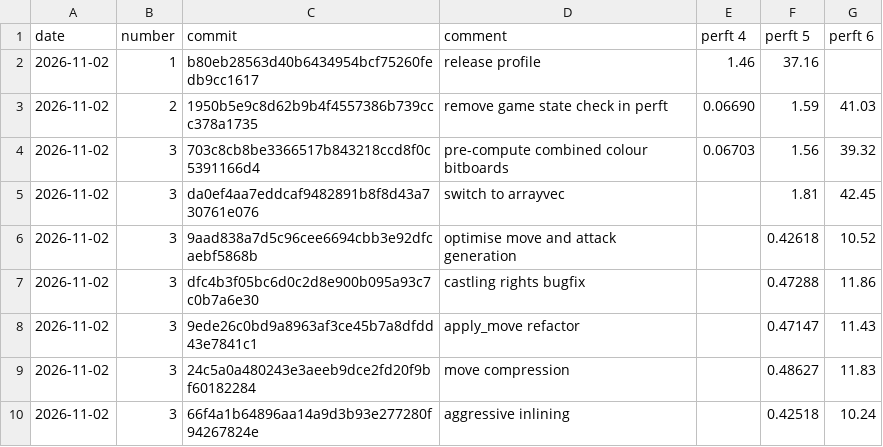
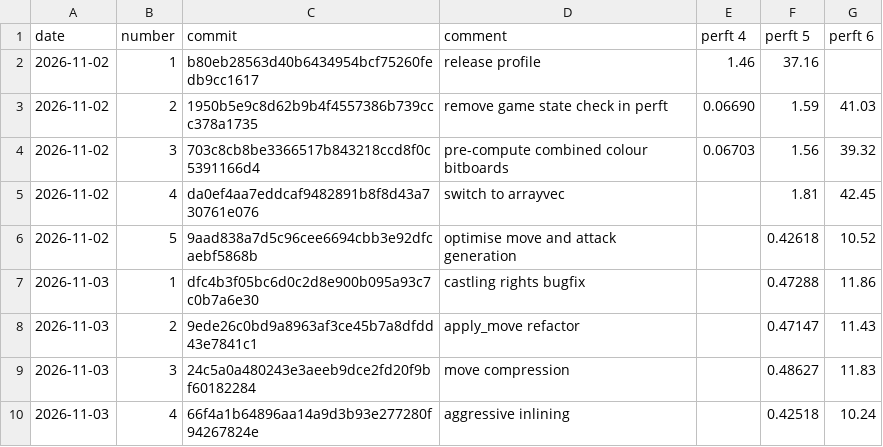
Before and after one commit to JoelvanIngen/robocor-rs, a CSV file: docs/perft_performance.csv, drawn as a sheet.

Commit message:
docs: fix date and id in perft performance

```diff
--- a/docs/perft_performance.csv
+++ b/docs/perft_performance.csv
@@ -4,7 +4,7 @@ date,number,commit,comment,perft 4,perft 5,perft 6
 2026-11-02,3,703c8cb8be3366517b843218ccd8f0c5391166d4,pre-compute combined colour bitboards,0.06703,1.56,39.32
-2026-11-02,3,da0ef4aa7eddcaf9482891b8f8d43a730761e076,switch to arrayvec,,1.81,42.45
-2026-11-02,3,9aad838a7d5c96cee6694cbb3e92dfcaebf5868b,optimise move and attack generation,,0.42618,10.52
-2026-11-02,3,dfc4b3f05bc6d0c2d8e900b095a93c7c0b7a6e30,castling rights bugfix,,0.47288,11.86
-2026-11-02,3,9ede26c0bd9a8963af3ce45b7a8dfdd43e7841c1,apply_move refactor,,0.47147,11.43
-2026-11-02,3,24c5a0a480243e3aeeb9dce2fd20f9bf60182284,move compression,,0.48627,11.83
-2026-11-02,3,66f4a1b64896aa14a9d3b93e277280f94267824e,aggressive inlining,,0.42518,10.24
+2026-11-02,4,da0ef4aa7eddcaf9482891b8f8d43a730761e076,switch to arrayvec,,1.81,42.45
+2026-11-02,5,9aad838a7d5c96cee6694cbb3e92dfcaebf5868b,optimise move and attack generation,,0.42618,10.52
+2026-11-03,1,dfc4b3f05bc6d0c2d8e900b095a93c7c0b7a6e30,castling rights bugfix,,0.47288,11.86
+2026-11-03,2,9ede26c0bd9a8963af3ce45b7a8dfdd43e7841c1,apply_move refactor,,0.47147,11.43
+2026-11-03,3,24c5a0a480243e3aeeb9dce2fd20f9bf60182284,move compression,,0.48627,11.83
+2026-11-03,4,66f4a1b64896aa14a9d3b93e277280f94267824e,aggressive inlining,,0.42518,10.24
```
